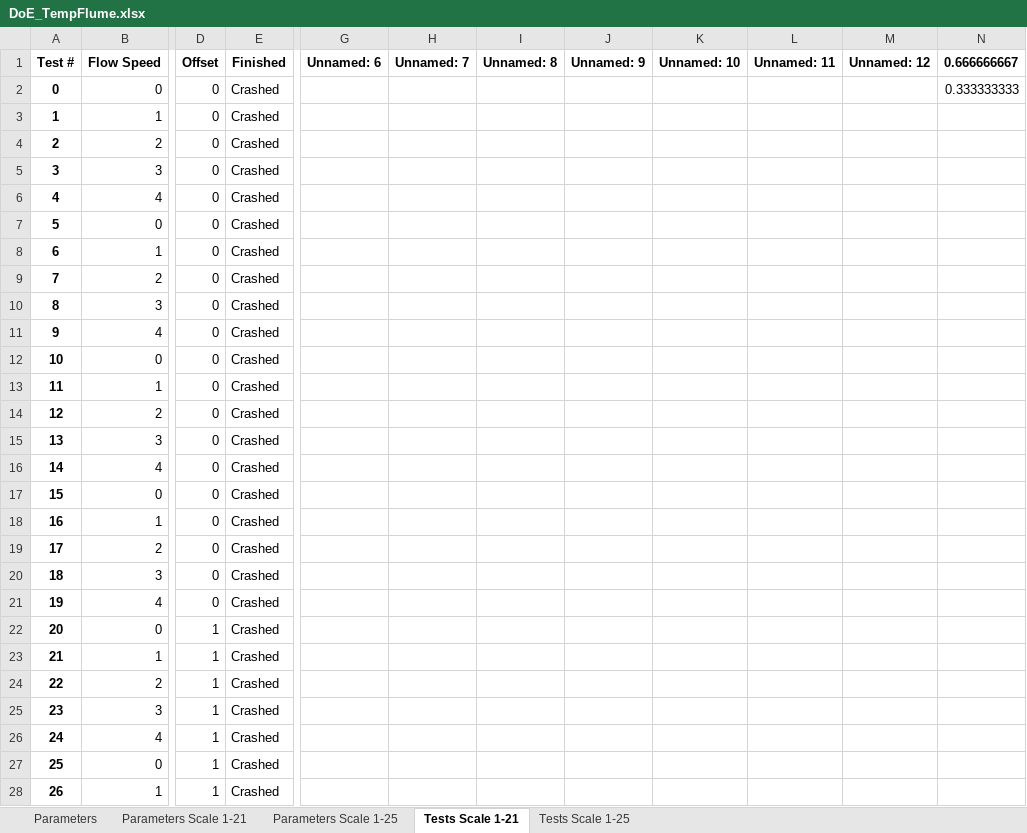
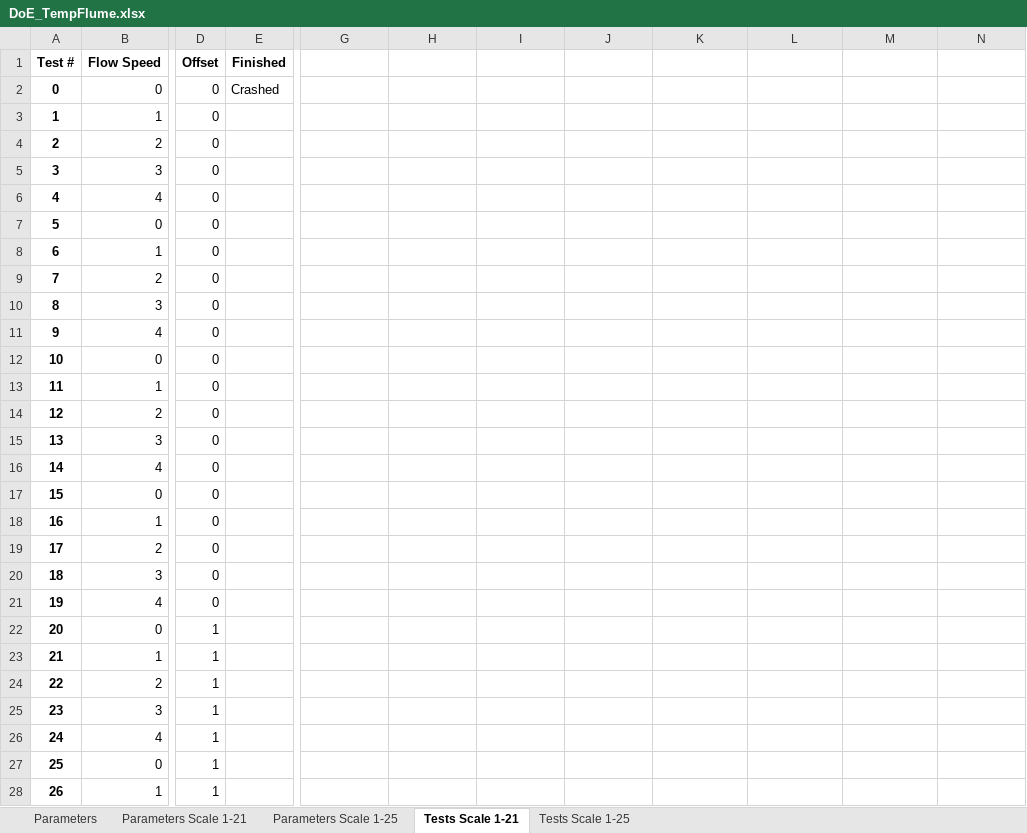
Before and after one commit to erdc/air-water-vv, an Excel workbook: 2d/Interactive/Temp_Flume_GUI/DoE_TempFlume.xlsx, sheet Tests Scale 1-21, drawn as a sheet; only a part is shown, gaps mark what is left out; values as stored, in another font and other column widths than the file's, no borders; the diff covers the shown part only; the diff names each change by its address in the sheet, - before the commit and + after, or states it on an @@ line.

```diff
--- a/2d/Interactive/Temp_Flume_GUI/DoE_TempFlume.xlsx (sheet Tests Scale 1-21)
+++ b/2d/Interactive/Temp_Flume_GUI/DoE_TempFlume.xlsx (sheet Tests Scale 1-21)
-G1: Unnamed: 6
+G1: (empty)
-H1: Unnamed: 7
+H1: (empty)
-I1: Unnamed: 8
+I1: (empty)
-J1: Unnamed: 9
+J1: (empty)
-K1: Unnamed: 10
+K1: (empty)
-L1: Unnamed: 11
+L1: (empty)
-M1: Unnamed: 12
+M1: (empty)
-N1: 0.666666667
+N1: (empty)
-N2: 0.333333333
+N2: (empty)
-E3:E28 (Finished): Crashed
+E3:E28 (Finished): (empty)
```
Also changed, not shown: 10 edited cells elsewhere in this sheet, sheet Tests Scale 1-25, 10 other files.
